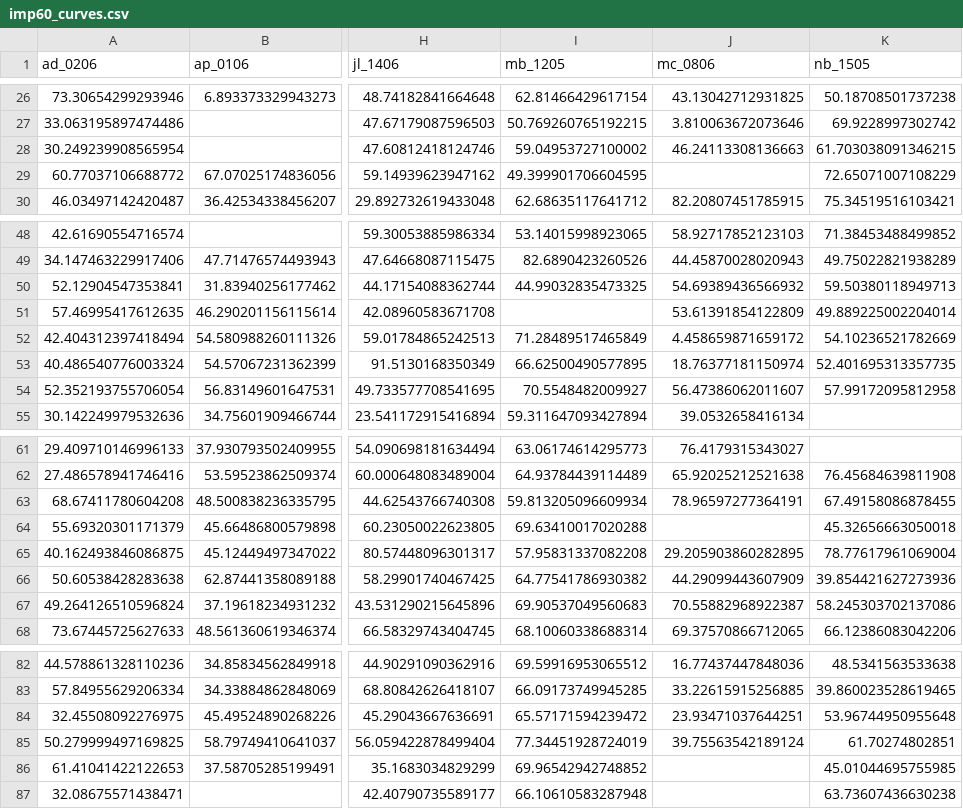
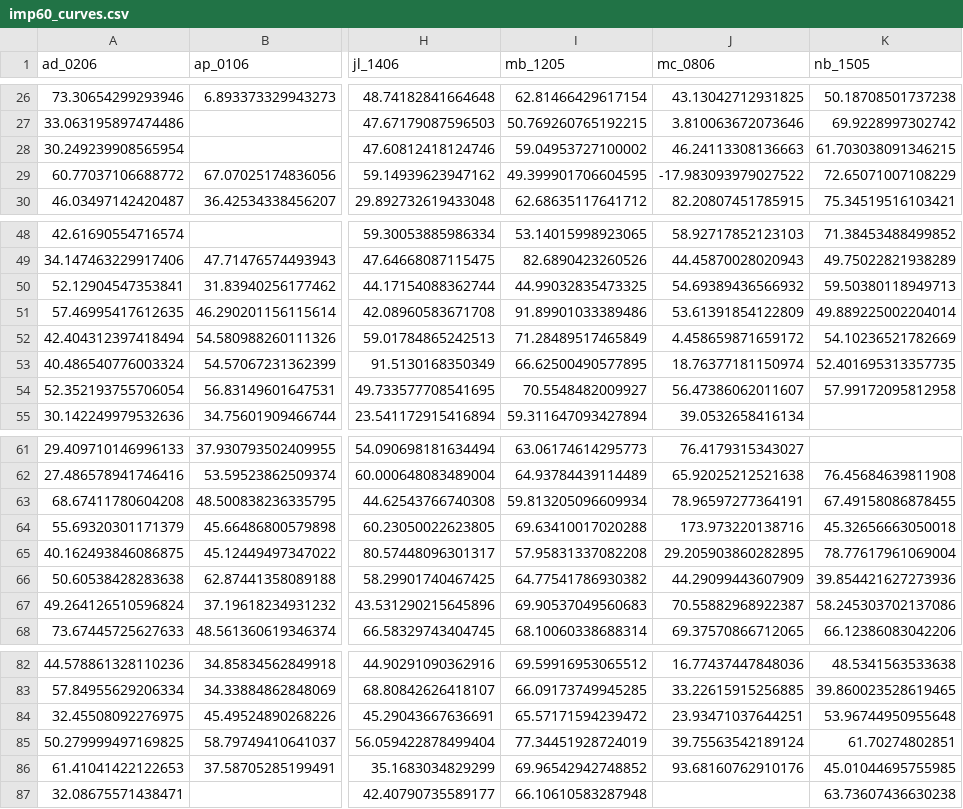
Before and after one commit to shanaam/explicitLearning-localization, a CSV file: data/imp60_curves.csv, drawn as a sheet; only a part is shown, gaps mark what is left out; the diff names each change by its address in the sheet, - before the commit and + after, or states it on an @@ line.

```diff
--- a/data/imp60_curves.csv
+++ b/data/imp60_curves.csv
-J29 (mc_0806): (empty)
+J29 (mc_0806): -17.983093979027522
-I51 (mb_1205): (empty)
+I51 (mb_1205): 91.89901033389486
-J64 (mc_0806): (empty)
+J64 (mc_0806): 173.973220138716
-J86 (mc_0806): (empty)
+J86 (mc_0806): 93.68160762910176
```
Also changed, not shown: data/exp60_curves.csv, data/imp30_curves.csv, 6 other files.
